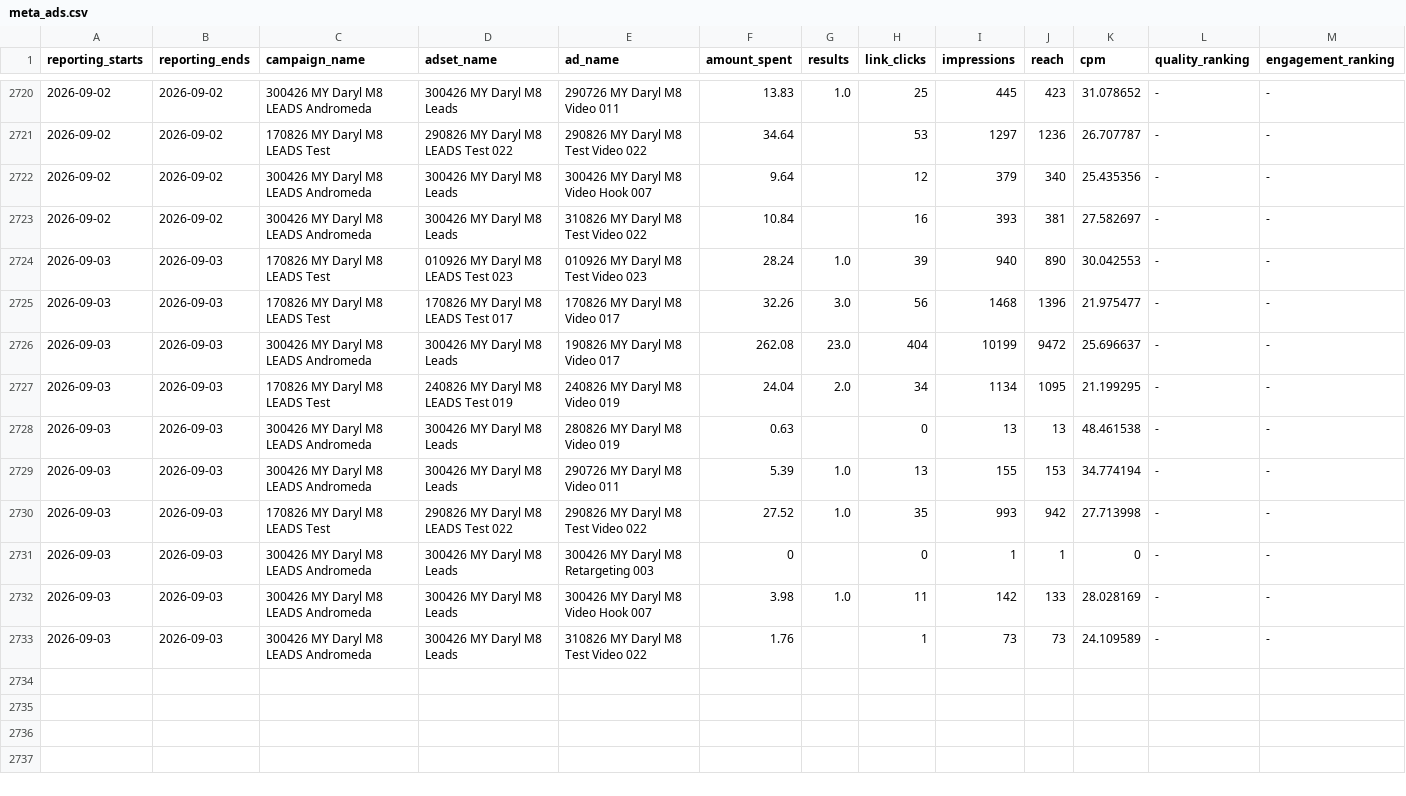
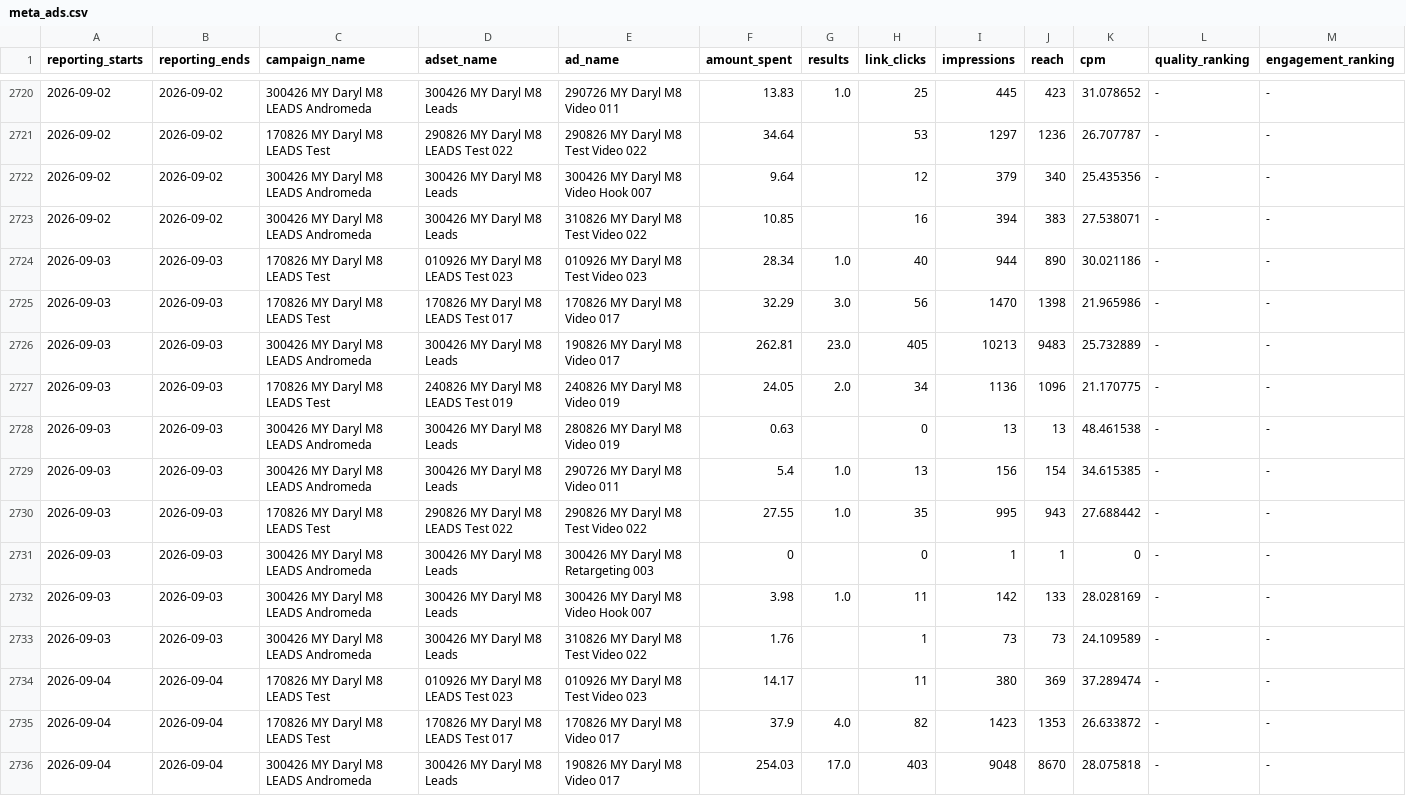
Before and after one commit to Sornphert/Movexercise8-analytics, a CSV file: data/meta_ads.csv, drawn as a sheet; only a part is shown, gaps mark what is left out; rows hold the shown columns only; the diff covers the shown part only; the diff names each change by its address in the sheet, - before the commit and + after, or states it on an @@ line.

```diff
--- a/data/meta_ads.csv
+++ b/data/meta_ads.csv
-F2723 (amount_spent): 10.84
+F2723 (amount_spent): 10.85
-I2723 (impressions): 393
+I2723 (impressions): 394
-J2723 (reach): 381
+J2723 (reach): 383
-K2723 (cpm): 27.582697
+K2723 (cpm): 27.538071
-F2724 (amount_spent): 28.24
+F2724 (amount_spent): 28.34
-H2724 (link_clicks): 39
+H2724 (link_clicks): 40
-I2724 (impressions): 940
+I2724 (impressions): 944
-K2724 (cpm): 30.042553
+K2724 (cpm): 30.021186
-F2725 (amount_spent): 32.26
+F2725 (amount_spent): 32.29
-I2725 (impressions): 1468
+I2725 (impressions): 1470
-J2725 (reach): 1396
+J2725 (reach): 1398
-K2725 (cpm): 21.975477
+K2725 (cpm): 21.965986
-F2726 (amount_spent): 262.08
+F2726 (amount_spent): 262.81
-H2726 (link_clicks): 404
+H2726 (link_clicks): 405
-I2726 (impressions): 10199
+I2726 (impressions): 10213
-J2726 (reach): 9472
+J2726 (reach): 9483
-K2726 (cpm): 25.696637
+K2726 (cpm): 25.732889
-F2727 (amount_spent): 24.04
+F2727 (amount_spent): 24.05
-I2727 (impressions): 1134
+I2727 (impressions): 1136
-J2727 (reach): 1095
+J2727 (reach): 1096
-K2727 (cpm): 21.199295
+K2727 (cpm): 21.170775
-F2729 (amount_spent): 5.39
+F2729 (amount_spent): 5.4
-I2729 (impressions): 155
+I2729 (impressions): 156
-J2729 (reach): 153
+J2729 (reach): 154
-K2729 (cpm): 34.774194
+K2729 (cpm): 34.615385
-F2730 (amount_spent): 27.52
+F2730 (amount_spent): 27.55
-I2730 (impressions): 993
+I2730 (impressions): 995
-J2730 (reach): 942
+J2730 (reach): 943
-K2730 (cpm): 27.713998
+K2730 (cpm): 27.688442
+row 2734: 2026-09-04 | 2026-09-04 | 170826 MY Daryl M8 LEADS Test | 010926 MY Daryl M8 LEADS Test 023 | 010926 MY Daryl M8 Test Video 023 | 14.17 |  | 11 | 380 | 369 | 37.289474 | - | -
+row 2735: 2026-09-04 | 2026-09-04 | 170826 MY Daryl M8 LEADS Test | 170826 MY Daryl M8 LEADS Test 017 | 170826 MY Daryl M8 Video 017 | 37.9 | 4.0 | 82 | 1423 | 1353 | 26.633872 | - | -
+row 2736: 2026-09-04 | 2026-09-04 | 300426 MY Daryl M8 LEADS Andromeda | 300426 MY Daryl M8 Leads | 190826 MY Daryl M8 Video 017 | 254.03 | 17.0 | 403 | 9048 | 8670 | 28.075818 | - | -
```
Also changed, not shown: 7 added rows and 23 edited cells elsewhere in this file, data/meta_ad_creatives.csv.
